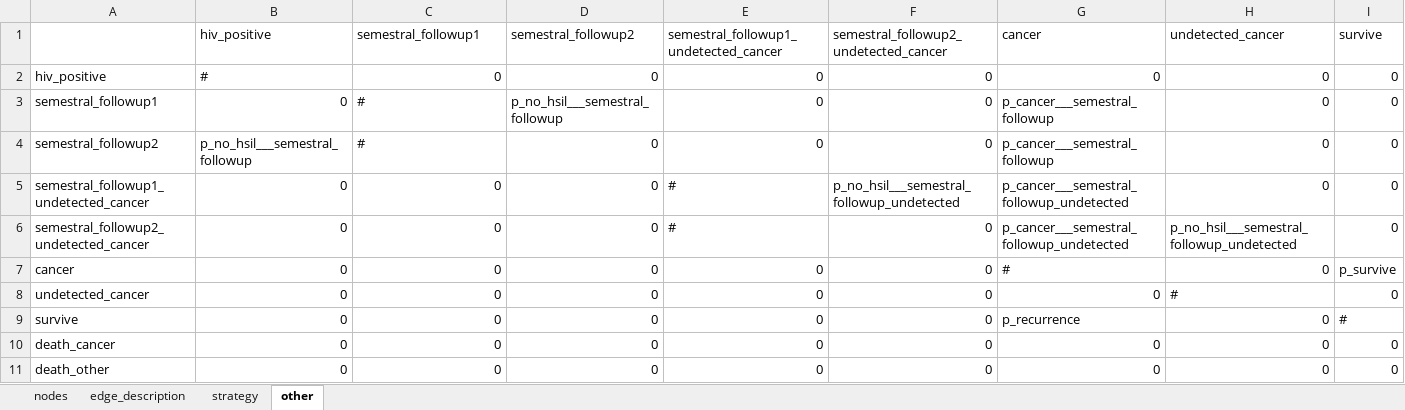
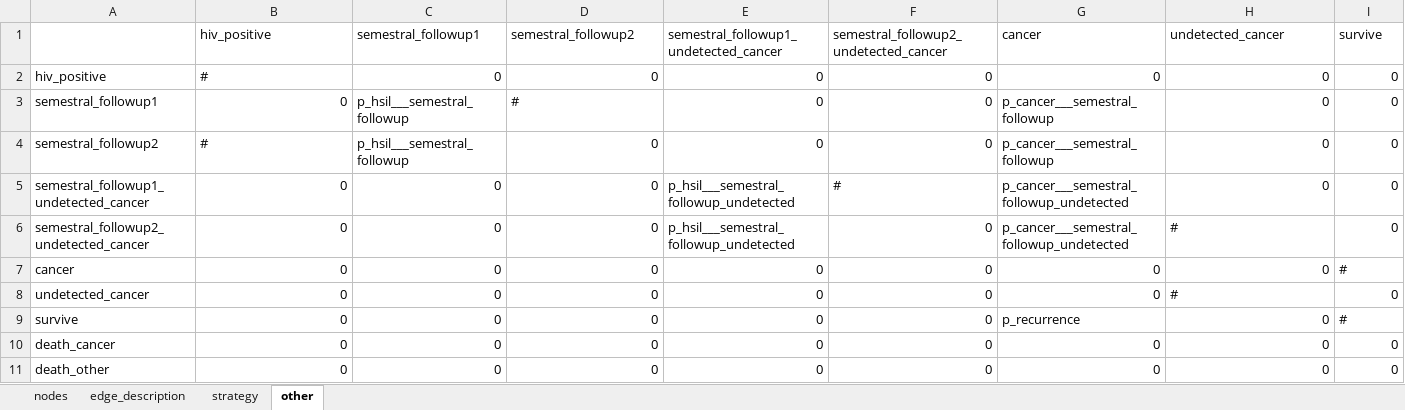
Before and after one commit to david-gomez-guillen/cea-anus, an Excel workbook: models/markov.xlsx, sheet other, drawn as a sheet; only a part is shown; values as stored, in another font and other column widths than the file's, no borders; the diff names each change by its address in the sheet, - before the commit and + after, or states it on an @@ line.

```diff
--- a/models/markov.xlsx (sheet other)
+++ b/models/markov.xlsx (sheet other)
-C3:C4 (semestral_followup1): #
+C3:C4 (semestral_followup1): p_hsil___semestral_followup
-D3 (semestral_followup2): p_no_hsil___semestral_followup
+D3 (semestral_followup2): #
-B4 (hiv_positive): p_no_hsil___semestral_followup
+B4 (hiv_positive): #
-E5:E6: #
+E5:E6: p_hsil___semestral_followup_undetected
-F5: p_no_hsil___semestral_followup_undetected
+F5: #
-H6 (undetected_cancer): p_no_hsil___semestral_followup_undetected
+H6 (undetected_cancer): #
-G7 (cancer): #
+G7 (cancer): 0
-I7 (survive): p_survive
+I7 (survive): #
```
Also changed, not shown: sheet nodes, params/context.xlsx, 38 other files.
